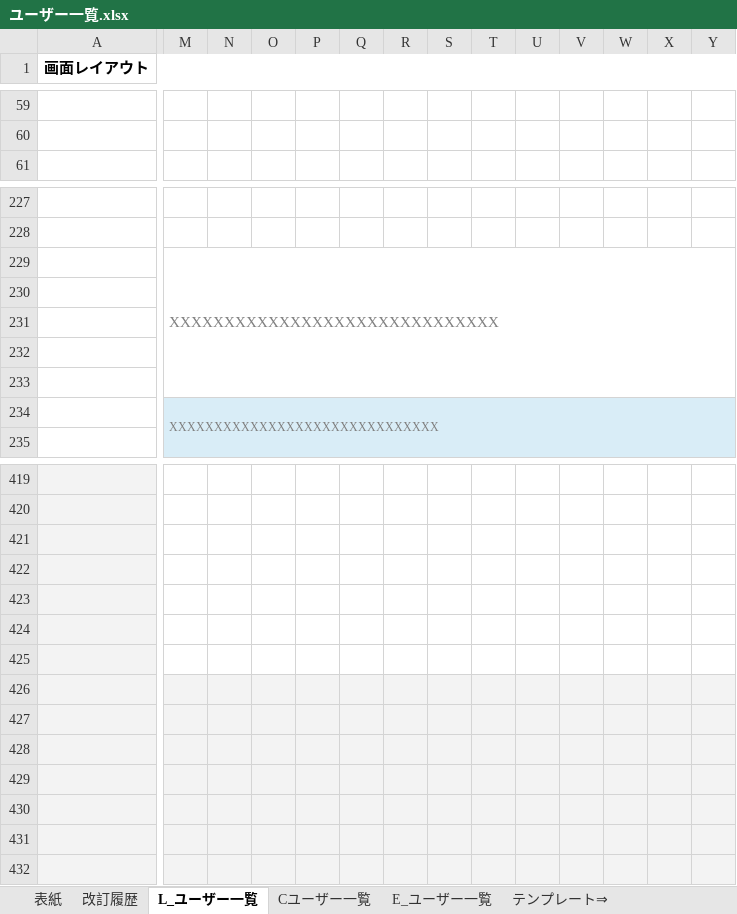
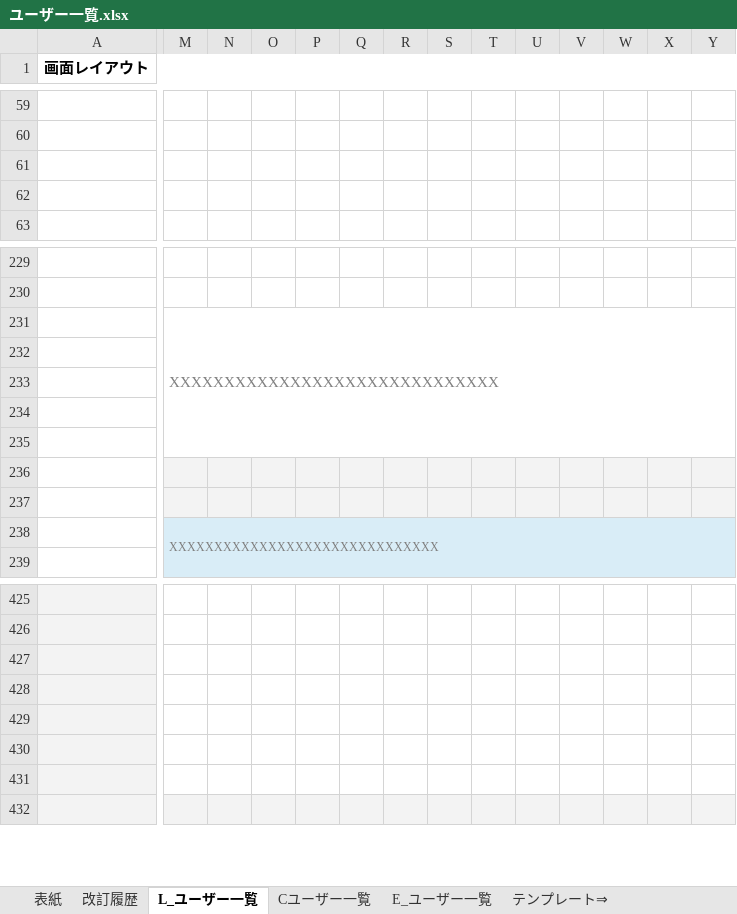
Before and after one commit to glambizm/connectyee, an Excel workbook: 30 設計/20 プログラム設計/10 機能設計/52 ユーザー管理/画面設計/ユーザー一覧.xlsx, sheet L_ユーザー一覧, drawn as a sheet; only a part is shown, gaps mark what is left out; values as stored, in another font and other column widths than the file's, no borders; charts and pictures not drawn; removed rows and columns are numbered as before the commit, all else as after; rows hold the shown columns only; the diff covers the shown part only; the diff names each change by its address in the sheet, - before the commit and + after, or states it on an @@ line.

```diff
--- a/30 設計/20 プログラム設計/10 機能設計/52 ユーザー管理/画面設計/ユーザー一覧.xlsx (sheet L_ユーザー一覧)
+++ b/30 設計/20 プログラム設計/10 機能設計/52 ユーザー管理/画面設計/ユーザー一覧.xlsx (sheet L_ユーザー一覧)
+row 61: (empty)
+row 62: (empty)
-M229:ER233 merged
+M231:ER235 merged
+row 232: (empty)
+row 233: (empty)
-M236:Y237 fill: none
+M236:Y237 fill: #F3F3F3
-row 422: (empty)
-row 423: (empty)
-row 424: (empty)
-row 425: (empty)
-row 426: (empty)
-row 427: (empty)
-M428:Y431 fill: #F3F3F3
+M428:Y431 fill: none
```
Also changed, not shown: 20 added rows, 12 removed rows, cell formats and merged cells elsewhere in this sheet, charts or pictures, 2 other files.
